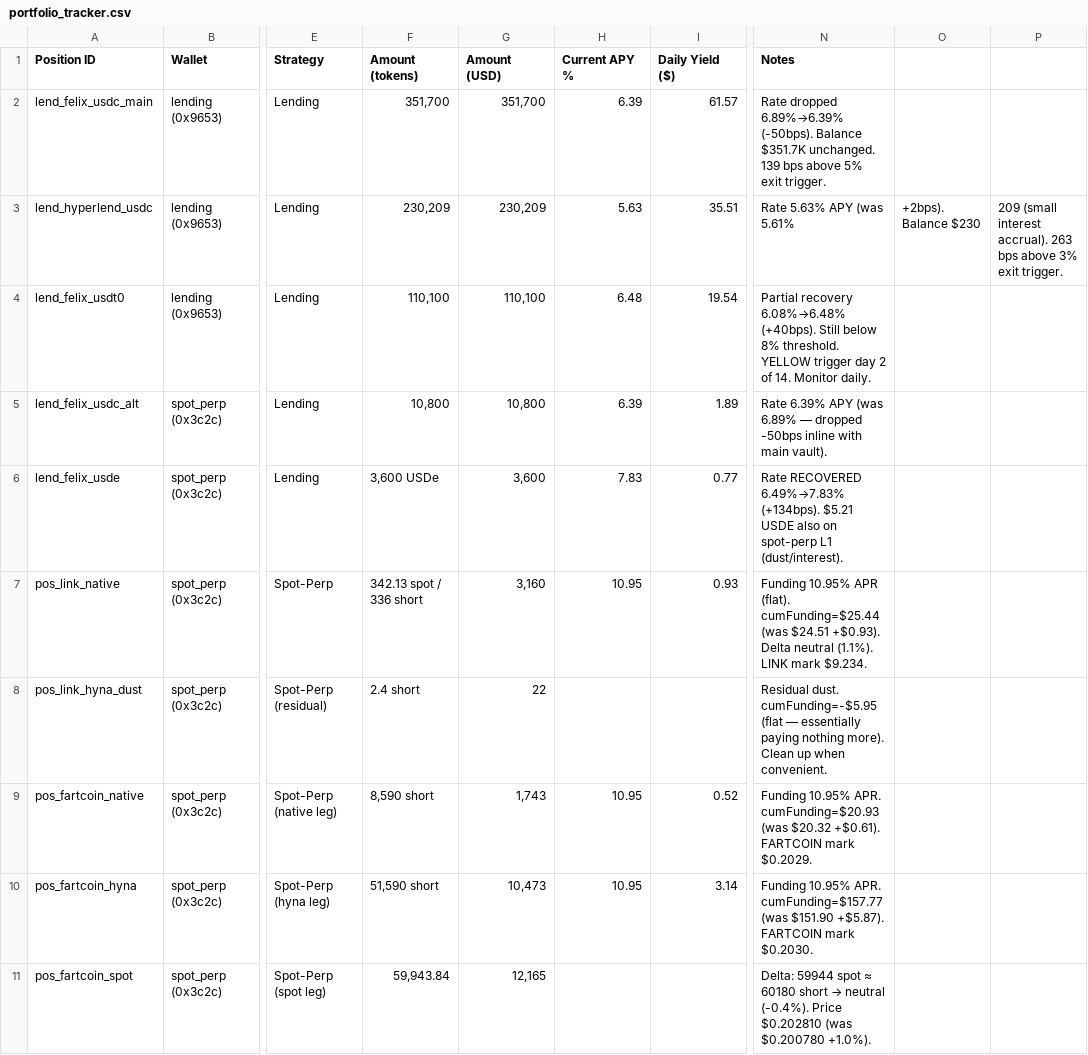
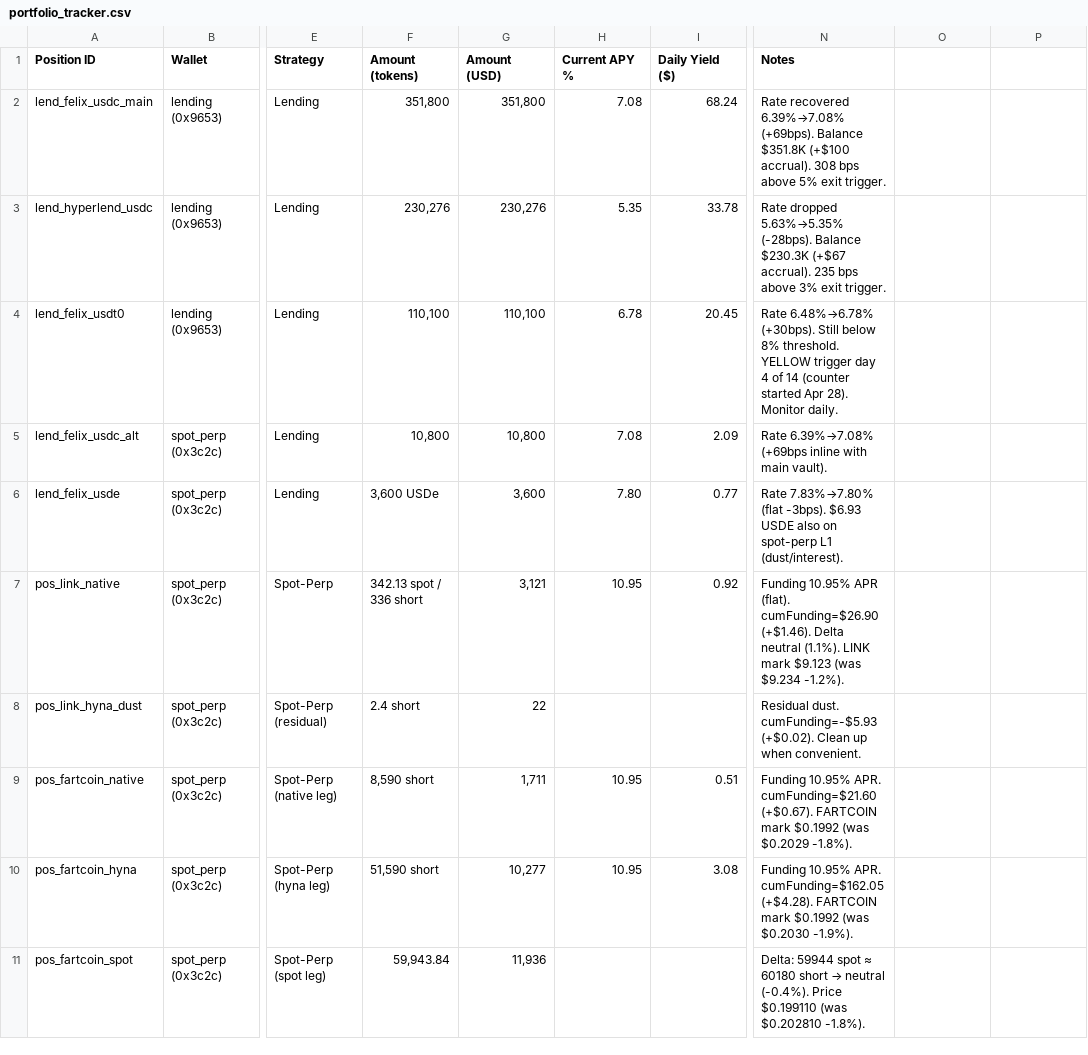
Before and after one commit to harmonixfi/hip3-agent, a CSV file: tracking/portfolio_tracker.csv, drawn as a sheet; only a part is shown, gaps mark what is left out; the diff covers the shown part only; the diff names each change by its address in the sheet, - before the commit and + after, or states it on an @@ line.

```diff
--- a/tracking/portfolio_tracker.csv
+++ b/tracking/portfolio_tracker.csv
-F2 (Amount (tokens)): 351,700
+F2 (Amount (tokens)): 351,800
-G2 (Amount (USD)): 351,700
+G2 (Amount (USD)): 351,800
-H2 (Current APY %): 6.39
+H2 (Current APY %): 7.08
-I2 (Daily Yield ($)): 61.57
+I2 (Daily Yield ($)): 68.24
-N2 (Notes): Rate dropped 6.89%→6.39% (-50bps). Balance $351.7K unchanged. 139 bps above…
+N2 (Notes): Rate recovered 6.39%→7.08% (+69bps). Balance $351.8K (+$100 accrual). 308 bps above…
-F3 (Amount (tokens)): 230,209
+F3 (Amount (tokens)): 230,276
-G3 (Amount (USD)): 230,209
+G3 (Amount (USD)): 230,276
-H3 (Current APY %): 5.63
+H3 (Current APY %): 5.35
-I3 (Daily Yield ($)): 35.51
+I3 (Daily Yield ($)): 33.78
-N3 (Notes): Rate 5.63% APY (was 5.61%
+N3 (Notes): Rate dropped 5.63%→5.35% (-28bps). Balance $230.3K (+$67 accrual). 235 bps above 3% exit trigger.
-O3: +2bps). Balance $230
+O3: (empty)
-P3: 209 (small interest accrual). 263 bps above 3% exit trigger.
+P3: (empty)
-H4 (Current APY %): 6.48
+H4 (Current APY %): 6.78
-I4 (Daily Yield ($)): 19.54
+I4 (Daily Yield ($)): 20.45
-N4 (Notes): Partial recovery 6.08%→6.48% (+40bps). Still below 8% threshold. YELLOW trigger day 2 of 14. Monitor daily.
+N4 (Notes): Rate 6.48%→6.78% (+30bps). Still below 8% threshold. YELLOW trigger day 4 of 14 (counter started Apr 28). Monitor daily.
-H5 (Current APY %): 6.39
+H5 (Current APY %): 7.08
-I5 (Daily Yield ($)): 1.89
+I5 (Daily Yield ($)): 2.09
-N5 (Notes): Rate 6.39% APY (was 6.89% — dropped -50bps inline with…
+N5 (Notes): Rate 6.39%→7.08% (+69bps inline with…
-H6 (Current APY %): 7.83
+H6 (Current APY %): 7.80
-N6 (Notes): Rate RECOVERED 6.49%→7.83% (+134bps). $5.21 USDE also…
+N6 (Notes): Rate 7.83%→7.80% (flat -3bps). $6.93 USDE also…
-G7 (Amount (USD)): 3,160
+G7 (Amount (USD)): 3,121
-I7 (Daily Yield ($)): 0.93
+I7 (Daily Yield ($)): 0.92
-N7 (Notes): …APR (flat). cumFunding=$25.44 (was $24.51 +$0.93). Delta neutral (1.1%). LINK mark $9.234.
+N7 (Notes): …APR (flat). cumFunding=$26.90 (+$1.46). Delta neutral (1.1%). LINK mark $9.123 (was $9.234 -1.2%).
-N8 (Notes): Residual dust. cumFunding=-$5.95 (flat — essentially paying nothing more). Clean up…
+N8 (Notes): Residual dust. cumFunding=-$5.93 (+$0.02). Clean up…
-G9 (Amount (USD)): 1,743
+G9 (Amount (USD)): 1,711
-I9 (Daily Yield ($)): 0.52
+I9 (Daily Yield ($)): 0.51
-N9 (Notes): …10.95% APR. cumFunding=$20.93 (was $20.32 +$0.61). FARTCOIN mark $0.2029.
+N9 (Notes): …10.95% APR. cumFunding=$21.60 (+$0.67). FARTCOIN mark $0.1992 (was $0.2029 -1.8%).
-G10 (Amount (USD)): 10,473
+G10 (Amount (USD)): 10,277
-I10 (Daily Yield ($)): 3.14
+I10 (Daily Yield ($)): 3.08
-N10 (Notes): …10.95% APR. cumFunding=$157.77 (was $151.90 +$5.87). FARTCOIN mark $0.2030.
+N10 (Notes): …10.95% APR. cumFunding=$162.05 (+$4.28). FARTCOIN mark $0.1992 (was $0.2030 -1.9%).
-G11 (Amount (USD)): 12,165
+G11 (Amount (USD)): 11,936
-N11 (Notes): …(-0.4%). Price $0.202810 (was $0.200780 +1.0%).
+N11 (Notes): …(-0.4%). Price $0.199110 (was $0.202810 -1.8%).
```
Also changed, not shown: 17 edited cells elsewhere in this file, tracking/portfolio_summary.csv, tracking/rates_history.csv, 1 other file.
